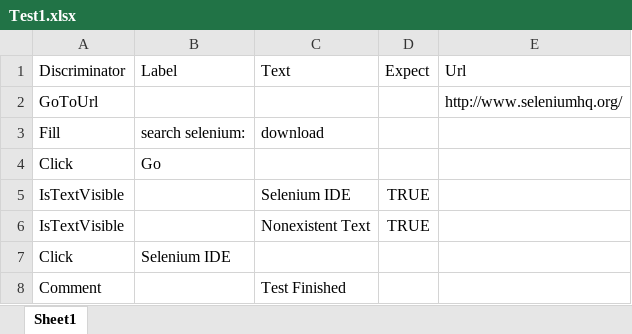
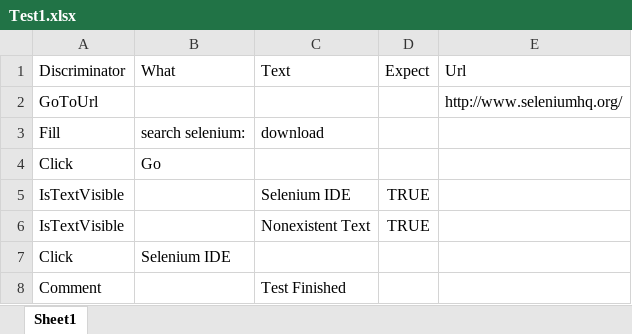
Before and after one commit to ohomola/gears, an Excel workbook: Gears.Interpreter/Scenarios/Test1.xlsx, sheet Sheet1, drawn as a sheet; values as stored, in another font and other column widths than the file's, no borders; the diff names each change by its address in the sheet, - before the commit and + after, or states it on an @@ line.

```diff
--- a/Gears.Interpreter/Scenarios/Test1.xlsx (sheet Sheet1)
+++ b/Gears.Interpreter/Scenarios/Test1.xlsx (sheet Sheet1)
-B1: Label
+B1: What
```
Also changed, not shown: 11 other files.
